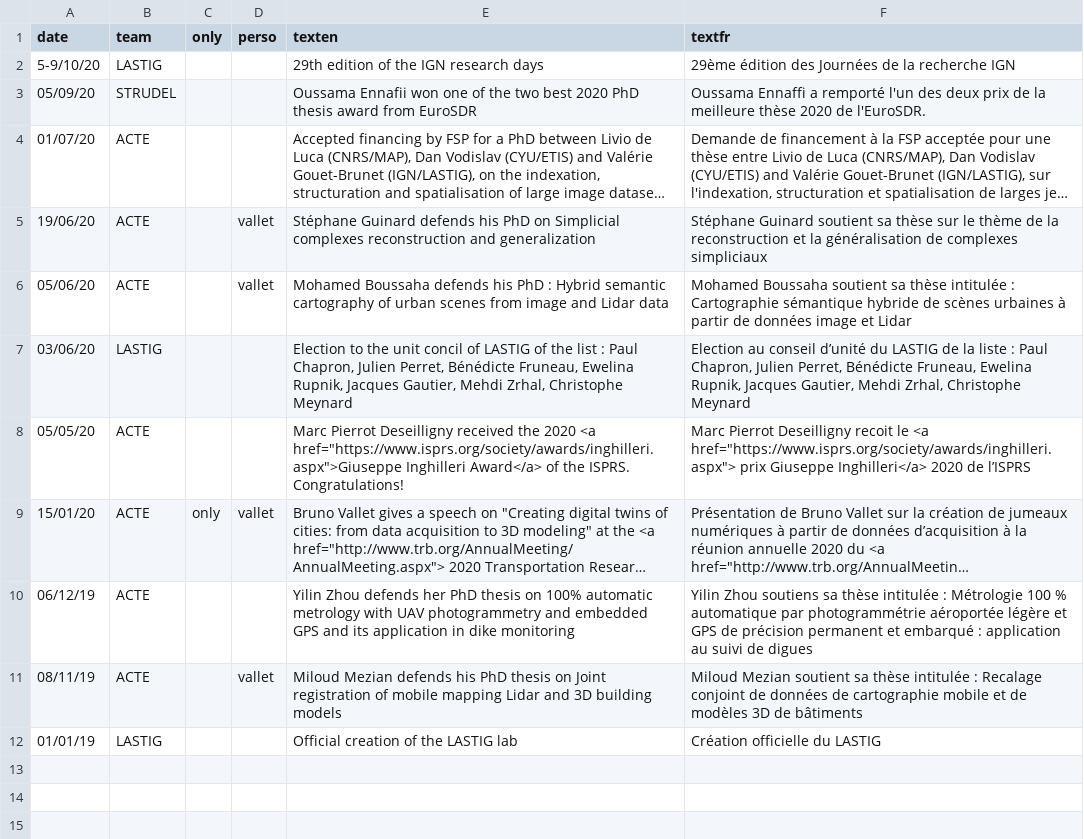
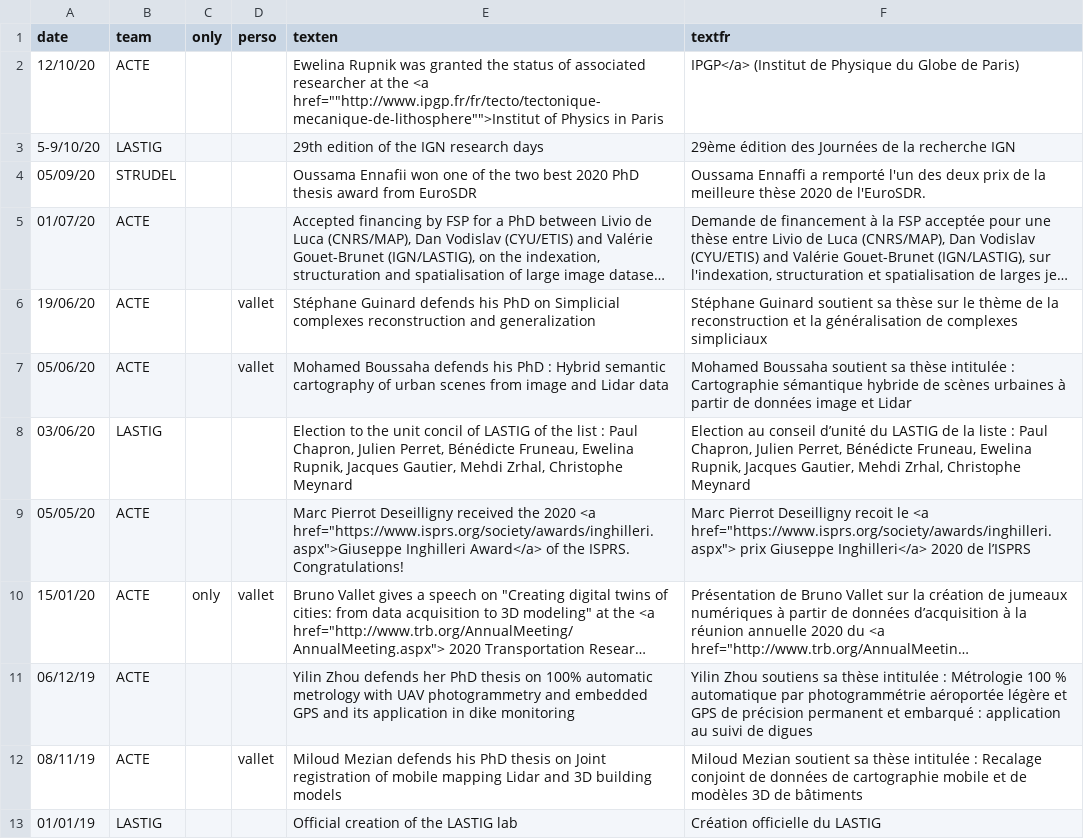
Before and after one commit to umrlastig/lastig_data, a CSV file: news.csv, drawn as a sheet; long unchanged cells end in ….

Commit message:
Update er@ipgp

```diff
--- a/news.csv
+++ b/news.csv
@@ -1,2 +1,3 @@
 date,team,only,perso,texten,textfr
+12/10/20,ACTE,,,Ewelina Rupnik was granted the status of associated researcher at the <a href=""http://www.ipgp.fr/fr/tecto/tectonique-mecanique-de-lithosphere"">Institut of Physics in Paris, IPGP</a> (Institut de Physique du Globe de Paris)
 5-9/10/20,LASTIG,,,29th edition of the IGN research days,29ème édition des Journées de la recherche IGN
```
